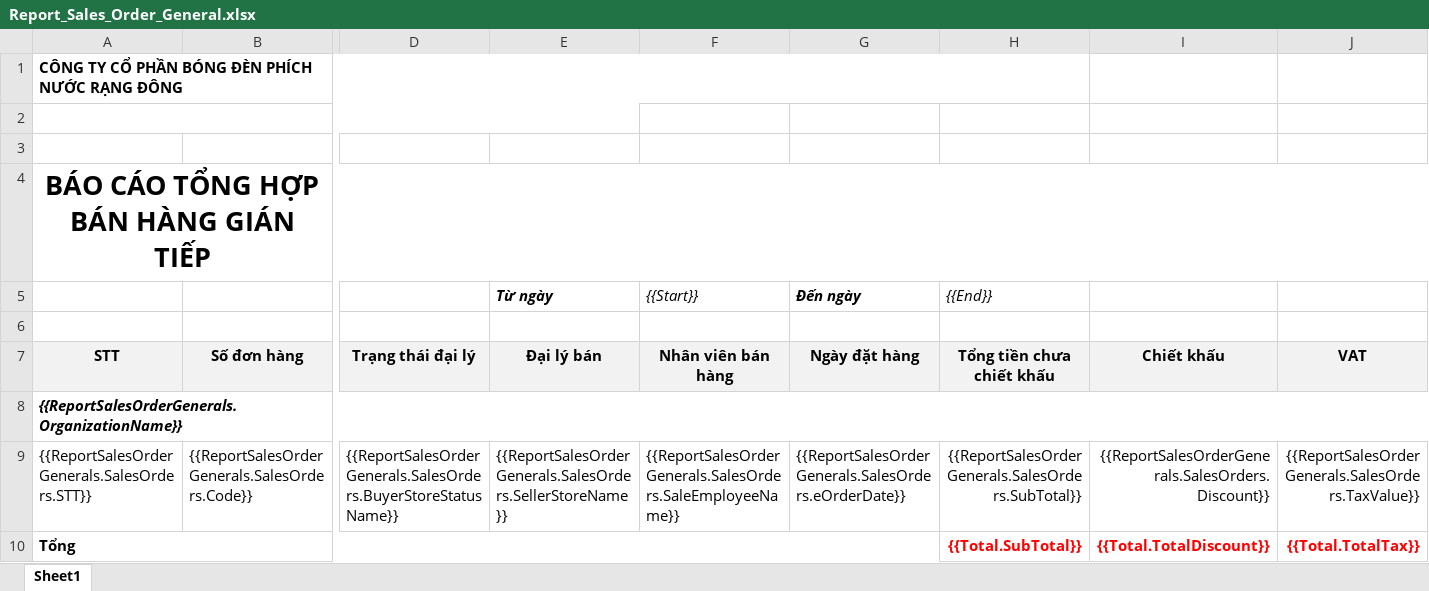
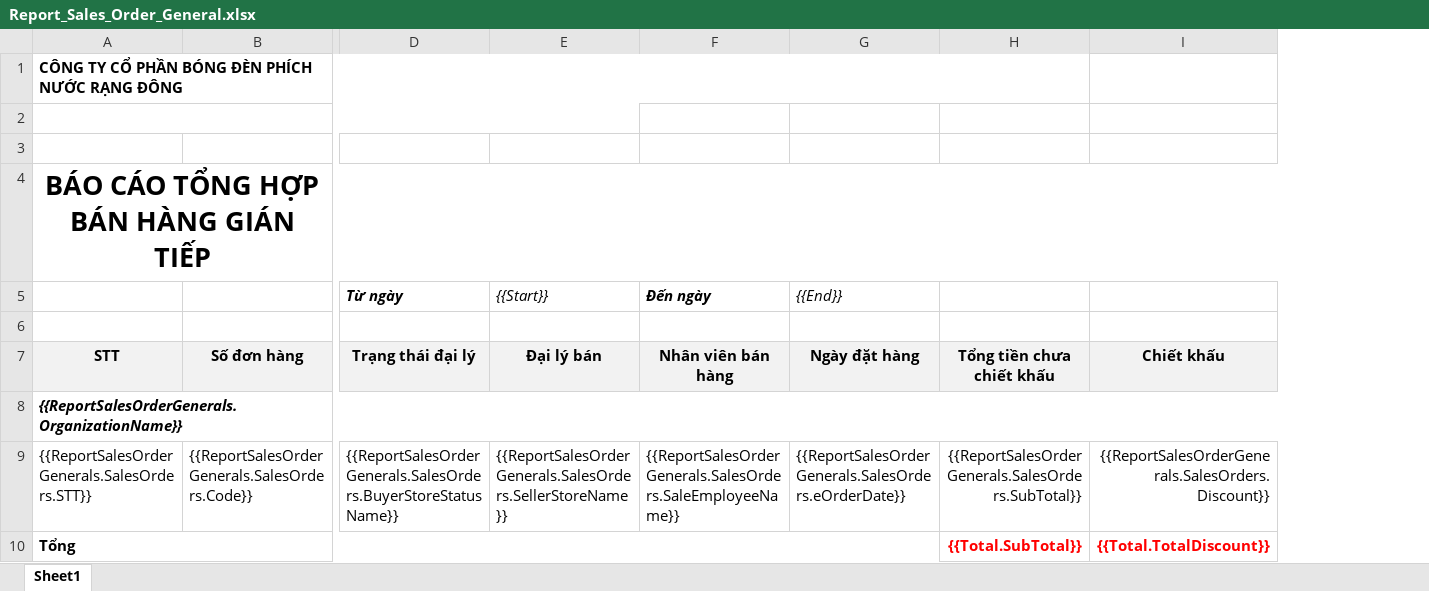
Before and after one commit to nguyenhoangnam123/DMS-CSharp, an Excel workbook: DMS/Templates/Report_Sales_Order_General.xlsx, sheet Sheet1, drawn as a sheet; only a part is shown, gaps mark what is left out; values as stored, in another font and other column widths than the file's, no borders; removed rows and columns are numbered as before the commit, all else as after; rows hold the shown columns only; the diff names each change by its address in the sheet, - before the commit and + after, or states it on an @@ line.

Commit message:
commit

```diff
--- a/DMS/Templates/Report_Sales_Order_General.xlsx (sheet Sheet1)
+++ b/DMS/Templates/Report_Sales_Order_General.xlsx (sheet Sheet1)
-column J, rows 7-10: VAT |  | {{ReportSalesOrderGenerals.SalesOrders.TaxValue}} | {{Total.TotalTax}}
-row 5:  |  |  | Từ ngày | {{Start}} | Đến ngày | {{End}}
+row 5:  |  | Từ ngày | {{Start}} | Đến ngày | {{End}}
```
